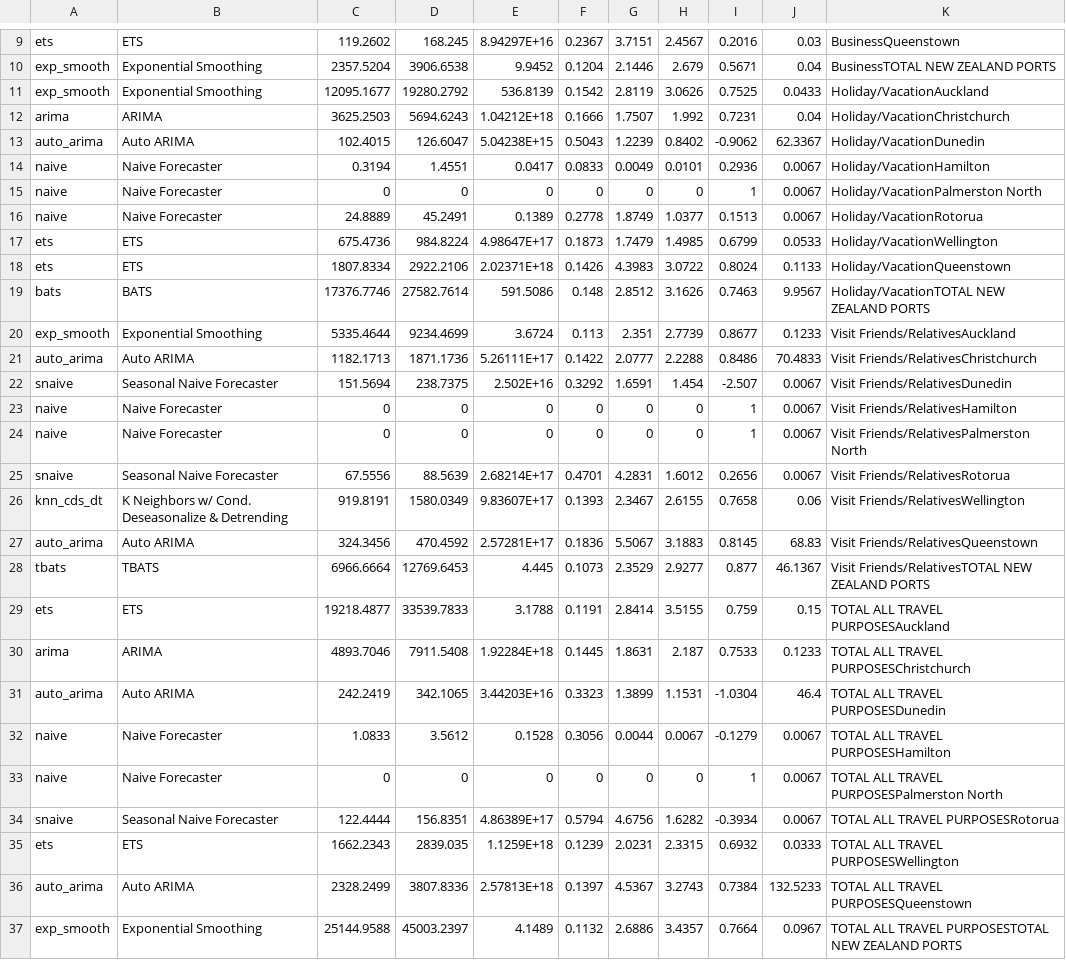
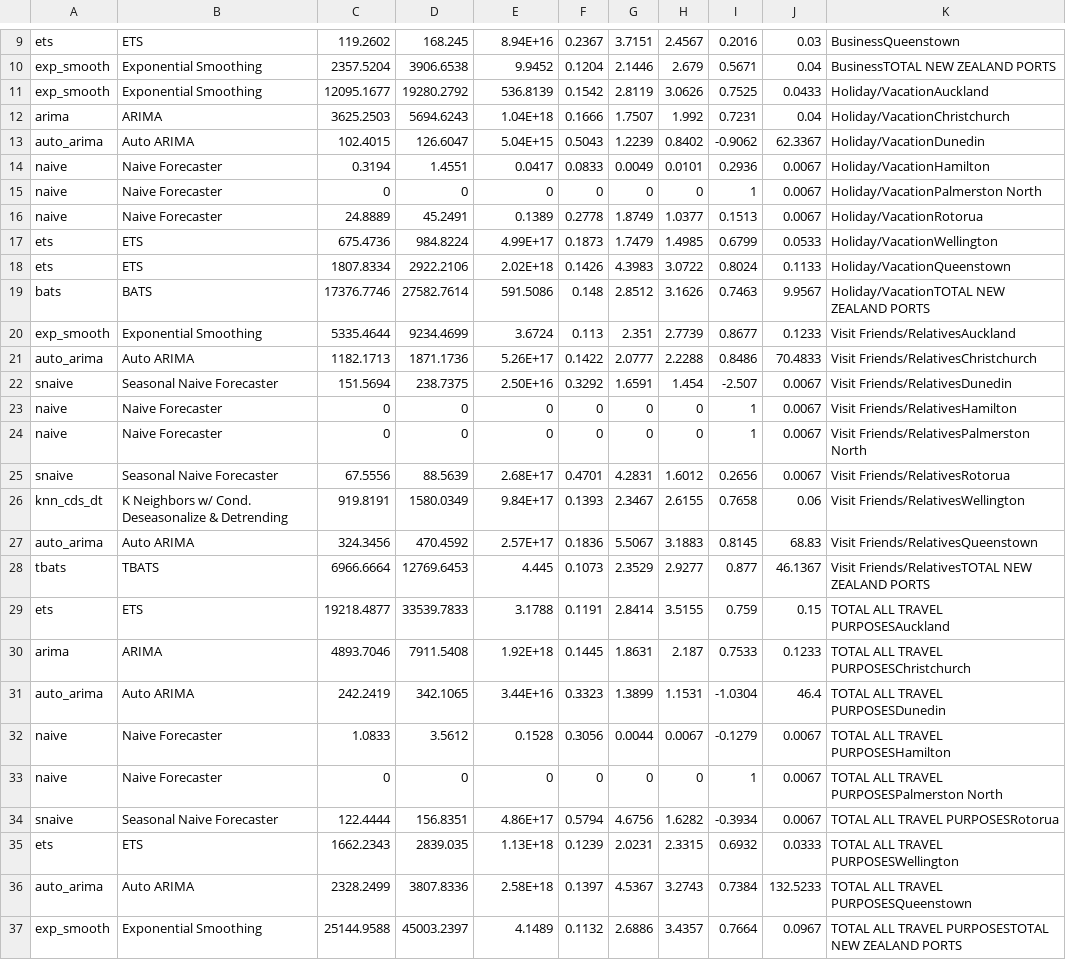
Before and after one commit to lutimoth/Tourism-Forecasting, a CSV file: NZ Data/arrivals_model_results.csv, drawn as a sheet; only a part is shown, gaps mark what is left out; the diff covers the shown part only; the diff names each change by its address in the sheet, - before the commit and + after, or states it on an @@ line.

```diff
--- a/NZ Data/arrivals_model_results.csv
+++ b/NZ Data/arrivals_model_results.csv
-E9: 8.94297E+16
+E9: 8.94E+16
-E12: 1.04212E+18
+E12: 1.04E+18
-E13: 5.04238E+15
+E13: 5.04E+15
-E17: 4.98647E+17
+E17: 4.99E+17
-E18: 2.02371E+18
+E18: 2.02E+18
-E21: 5.26111E+17
+E21: 5.26E+17
-E22: 2.502E+16
+E22: 2.50E+16
-E25: 2.68214E+17
+E25: 2.68E+17
-E26: 9.83607E+17
+E26: 9.84E+17
-E27: 2.57281E+17
+E27: 2.57E+17
-E30: 1.92284E+18
+E30: 1.92E+18
-E31: 3.44203E+16
+E31: 3.44E+16
-E34: 4.86389E+17
+E34: 4.86E+17
-E35: 1.1259E+18
+E35: 1.13E+18
-E36: 2.57813E+18
+E36: 2.58E+18
```
Also changed, not shown: 1 added row, 1 removed row and 3 edited cells elsewhere in this file, 3 other files.
